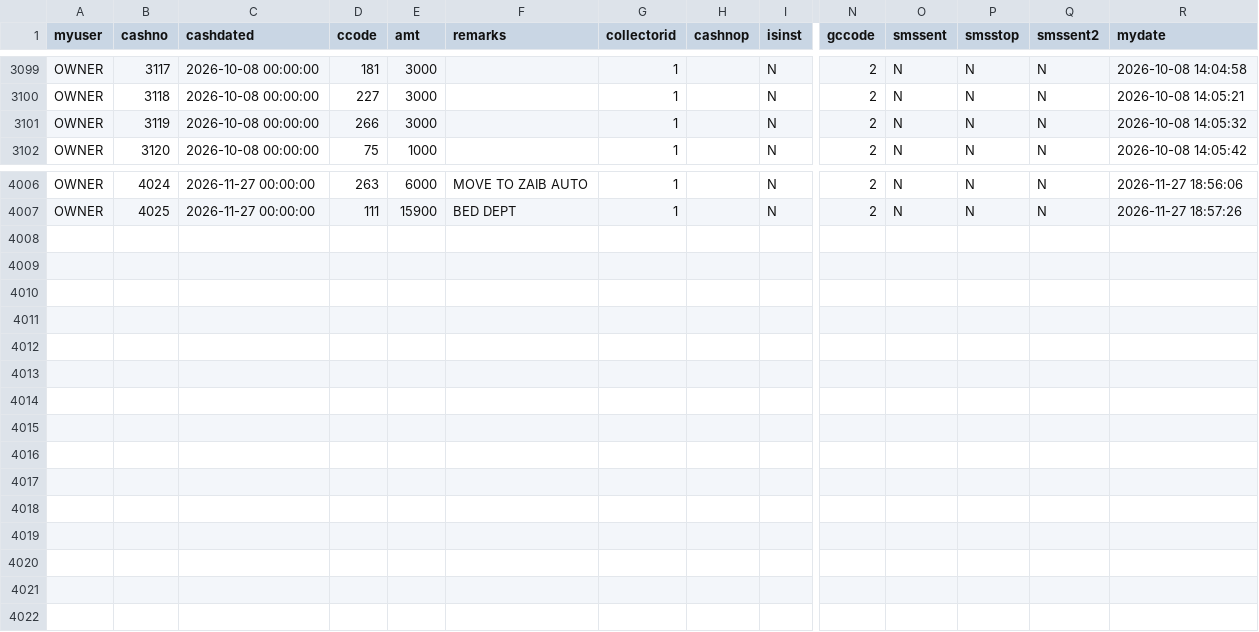
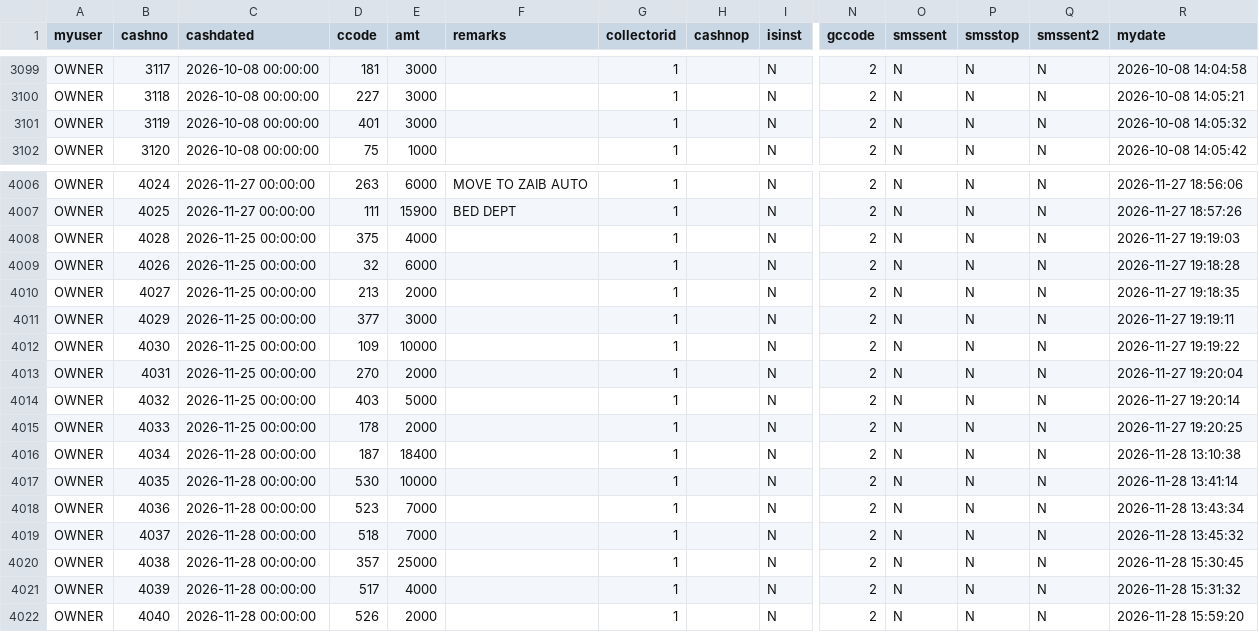
Before and after one commit to ahmedvohrra/zip1_naveed_daily_EXPORT, a CSV file: raw/CASHR1.csv, drawn as a sheet; only a part is shown, gaps mark what is left out; rows hold the shown columns only; the diff names each change by its address in the sheet, - before the commit and + after, or states it on an @@ line.

```diff
--- a/raw/CASHR1.csv
+++ b/raw/CASHR1.csv
-D3101 (ccode): 266
+D3101 (ccode): 401
+row 4008: OWNER | 4028 | 2026-11-25 00:00:00 | 375 | 4000 |  | 1 |  | N | 2 | N | N | N | 2026-11-27 19:19:03
+row 4009: OWNER | 4026 | 2026-11-25 00:00:00 | 32 | 6000 |  | 1 |  | N | 2 | N | N | N | 2026-11-27 19:18:28
+row 4010: OWNER | 4027 | 2026-11-25 00:00:00 | 213 | 2000 |  | 1 |  | N | 2 | N | N | N | 2026-11-27 19:18:35
+row 4011: OWNER | 4029 | 2026-11-25 00:00:00 | 377 | 3000 |  | 1 |  | N | 2 | N | N | N | 2026-11-27 19:19:11
+row 4012: OWNER | 4030 | 2026-11-25 00:00:00 | 109 | 10000 |  | 1 |  | N | 2 | N | N | N | 2026-11-27 19:19:22
+row 4013: OWNER | 4031 | 2026-11-25 00:00:00 | 270 | 2000 |  | 1 |  | N | 2 | N | N | N | 2026-11-27 19:20:04
+row 4014: OWNER | 4032 | 2026-11-25 00:00:00 | 403 | 5000 |  | 1 |  | N | 2 | N | N | N | 2026-11-27 19:20:14
+row 4015: OWNER | 4033 | 2026-11-25 00:00:00 | 178 | 2000 |  | 1 |  | N | 2 | N | N | N | 2026-11-27 19:20:25
+row 4016: OWNER | 4034 | 2026-11-28 00:00:00 | 187 | 18400 |  | 1 |  | N | 2 | N | N | N | 2026-11-28 13:10:38
+row 4017: OWNER | 4035 | 2026-11-28 00:00:00 | 530 | 10000 |  | 1 |  | N | 2 | N | N | N | 2026-11-28 13:41:14
+row 4018: OWNER | 4036 | 2026-11-28 00:00:00 | 523 | 7000 |  | 1 |  | N | 2 | N | N | N | 2026-11-28 13:43:34
+row 4019: OWNER | 4037 | 2026-11-28 00:00:00 | 518 | 7000 |  | 1 |  | N | 2 | N | N | N | 2026-11-28 13:45:32
+row 4020: OWNER | 4038 | 2026-11-28 00:00:00 | 357 | 25000 |  | 1 |  | N | 2 | N | N | N | 2026-11-28 15:30:45
+row 4021: OWNER | 4039 | 2026-11-28 00:00:00 | 517 | 4000 |  | 1 |  | N | 2 | N | N | N | 2026-11-28 15:31:32
+row 4022: OWNER | 4040 | 2026-11-28 00:00:00 | 526 | 2000 |  | 1 |  | N | 2 | N | N | N | 2026-11-28 15:59:20
```
Also changed, not shown: invoice_lines.csv, ledger_all.csv, 22 other files.
